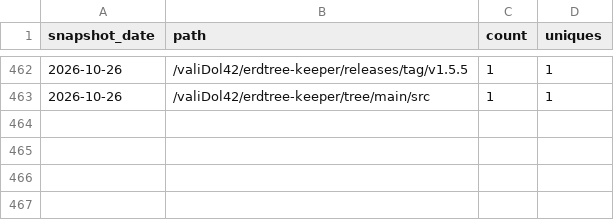
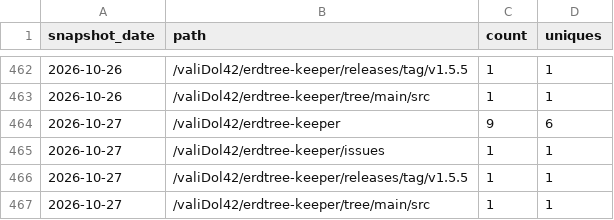
Before and after one commit to valiDol42/erdtree-keeper, a CSV file: stats/paths.csv, drawn as a sheet; only a part is shown, gaps mark what is left out; the diff names each change by its address in the sheet, - before the commit and + after, or states it on an @@ line.

```diff
--- a/stats/paths.csv
+++ b/stats/paths.csv
+row 464: 2026-10-27 | /valiDol42/erdtree-keeper | 9 | 6
+row 465: 2026-10-27 | /valiDol42/erdtree-keeper/issues | 1 | 1
+row 466: 2026-10-27 | /valiDol42/erdtree-keeper/releases/tag/v1.5.5 | 1 | 1
+row 467: 2026-10-27 | /valiDol42/erdtree-keeper/tree/main/src | 1 | 1
```
Also changed, not shown: stats/downloads.csv, stats/referrers.csv, 1 other file.
